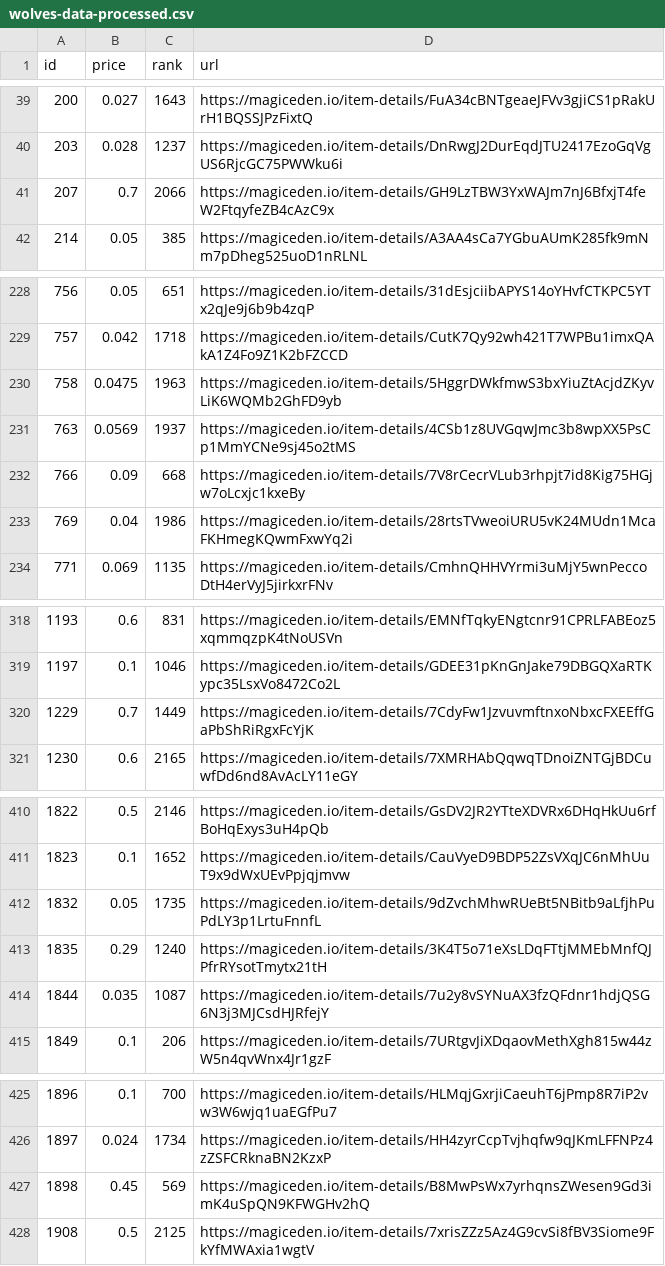
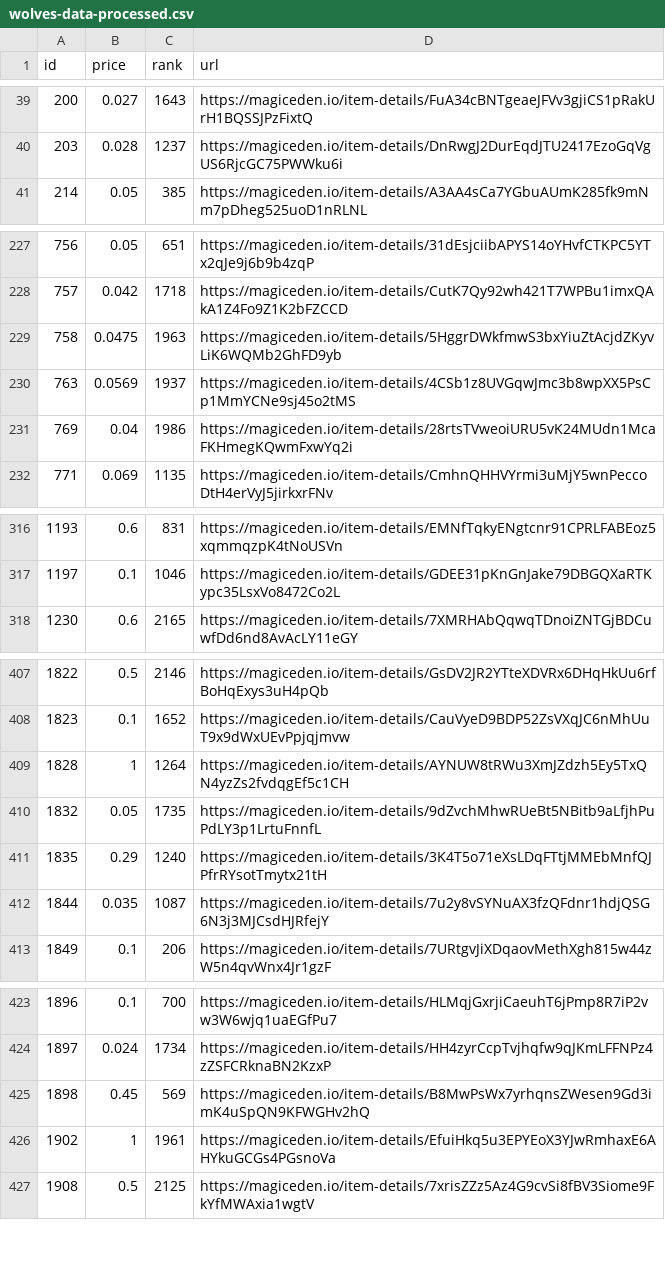
Before and after one commit to braposo/magiceden-wolves-monitor, a CSV file: wolves-data-processed.csv, drawn as a sheet; only a part is shown, gaps mark what is left out; removed rows and columns are numbered as before the commit, all else as after; the diff covers the shown part only; the diff names each change by its address in the sheet, - before the commit and + after, or states it on an @@ line.

Commit message:
Flat: latest data (2021-11-04T21:37:04.841Z) {   "date": "2021-11-04T21:37:04.841Z",   "files": [     {       "name": "wolves-data-processed.csv",       "deltaBytes": -6,       "source": "https://api-mainnet.magiceden.io/rpc/getListedNFTsByQuery?q=%7B%22%24match%22%3A%7B%22collectionSymbol%22%3A%22wolves_of_sol_street%22%7D%2C%22%24sort%22%3A%7B%22takerAmount%22%3A1%2C%22createdAt%22%3A-1%7D%7D"     },     {       "name": "wolves-data.json",       "deltaBytes": -16045,       "source": "https://api-mainnet.magiceden.io/rpc/getListedNFTsByQuery?q=%7B%22%24match%22%3A%7B%22collectionSymbol%22%3A%22wolves_of_sol_street%22%7D%2C%22%24sort%22%3A%7B%22takerAmount%22%3A1%2C%22createdAt%22%3A-1%7D%7D"     }   ] }

```diff
--- a/wolves-data-processed.csv
+++ b/wolves-data-processed.csv
-row 41: 207 | 0.7 | 2066 | https://magiceden.io/item-details/GH9LzTBW3YxWAJm7nJ6BfxjT4feW2FtqyfeZB4cAzC9x
-row 232: 766 | 0.09 | 668 | https://magiceden.io/item-details/7V8rCecrVLub3rhpjt7id8Kig75HGjw7oLcxjc1kxeBy
-row 320: 1229 | 0.7 | 1449 | https://magiceden.io/item-details/7CdyFw1JzvuvmftnxoNbxcFXEEffGaPbShRiRgxFcYjK
+row 409: 1828 | 1 | 1264 | https://magiceden.io/item-details/AYNUW8tRWu3XmJZdzh5Ey5TxQN4yzZs2fvdqgEf5c1CH
+row 426: 1902 | 1 | 1961 | https://magiceden.io/item-details/EfuiHkq5u3EPYEoX3YJwRmhaxE6AHYkuGCGs4PGsnoVa
```
Also changed, not shown: 2 added rows and 1 removed row elsewhere in this file, 1 other file.
